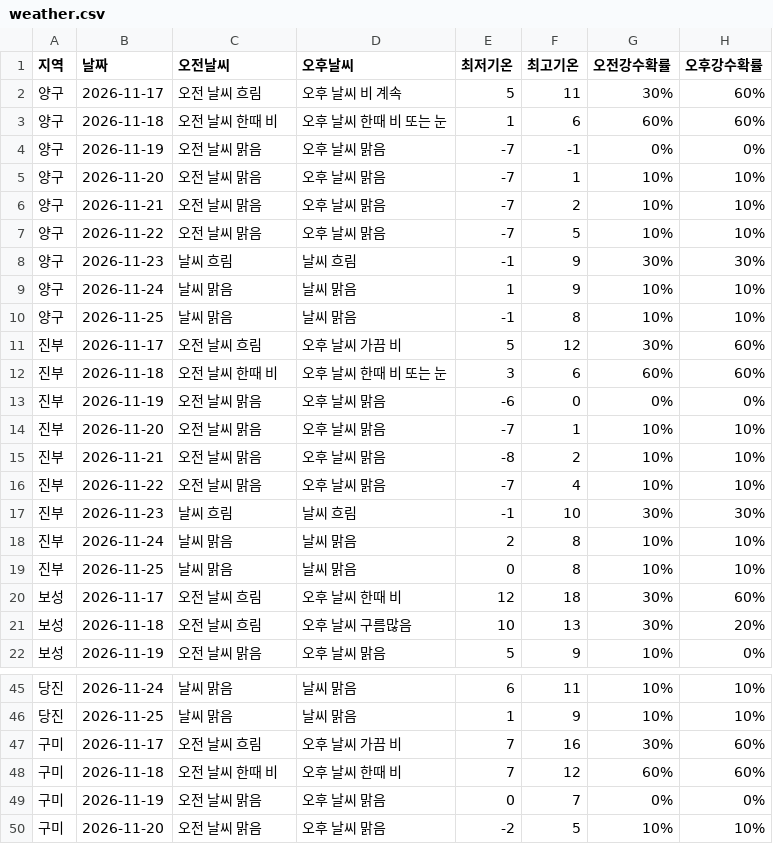
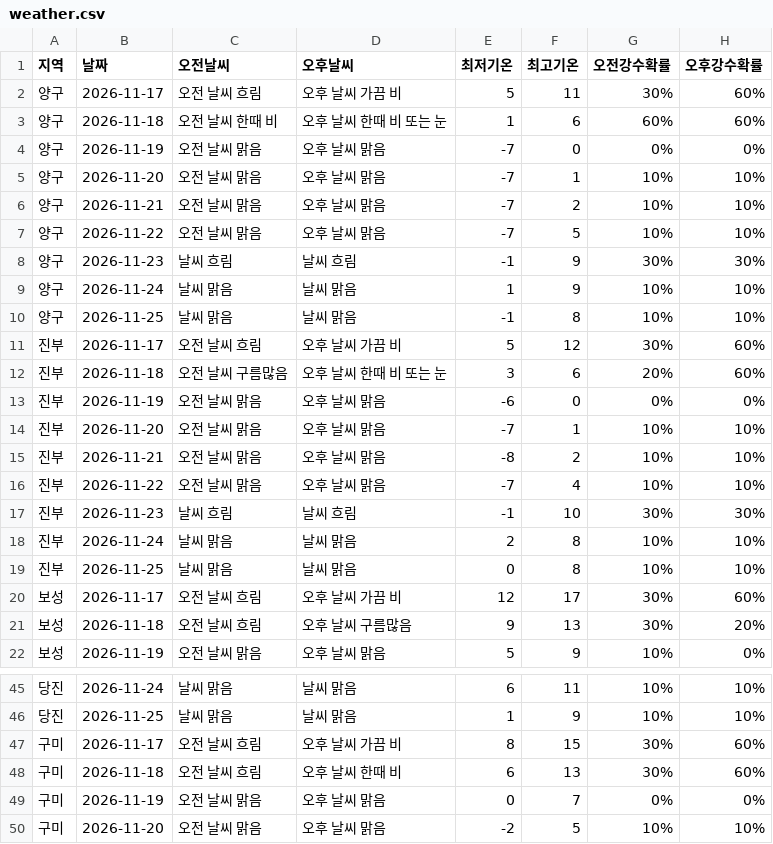
Before and after one commit to wngml7055/potato-times, a CSV file: data/weather.csv, drawn as a sheet; only a part is shown, gaps mark what is left out.

```diff
--- a/data/weather.csv
+++ b/data/weather.csv
@@ -1,5 +1,5 @@
 지역,날짜,오전날씨,오후날씨,최저기온,최고기온,오전강수확률,오후강수확률
-양구,2026-11-17,오전 날씨 흐림,오후 날씨 비 계속,5,11,30%,60%
+양구,2026-11-17,오전 날씨 흐림,오후 날씨 가끔 비,5,11,30%,60%
 양구,2026-11-18,오전 날씨 한때 비,오후 날씨 한때 비 또는 눈,1,6,60%,60%
-양구,2026-11-19,오전 날씨 맑음,오후 날씨 맑음,-7,-1,0%,0%
+양구,2026-11-19,오전 날씨 맑음,오후 날씨 맑음,-7,0,0%,0%
 양구,2026-11-20,오전 날씨 맑음,오후 날씨 맑음,-7,1,10%,10%
@@ -11,3 +11,3 @@
 진부,2026-11-17,오전 날씨 흐림,오후 날씨 가끔 비,5,12,30%,60%
-진부,2026-11-18,오전 날씨 한때 비,오후 날씨 한때 비 또는 눈,3,6,60%,60%
+진부,2026-11-18,오전 날씨 구름많음,오후 날씨 한때 비 또는 눈,3,6,20%,60%
 진부,2026-11-19,오전 날씨 맑음,오후 날씨 맑음,-6,0,0%,0%
@@ -19,4 +19,4 @@
 진부,2026-11-25,날씨 맑음,날씨 맑음,0,8,10%,10%
-보성,2026-11-17,오전 날씨 흐림,오후 날씨 한때 비,12,18,30%,60%
-보성,2026-11-18,오전 날씨 흐림,오후 날씨 구름많음,10,13,30%,20%
+보성,2026-11-17,오전 날씨 흐림,오후 날씨 가끔 비,12,17,30%,60%
+보성,2026-11-18,오전 날씨 흐림,오후 날씨 구름많음,9,13,30%,20%
 보성,2026-11-19,오전 날씨 맑음,오후 날씨 맑음,5,9,10%,0%
@@ -46,4 +46,4 @@
 당진,2026-11-25,날씨 맑음,날씨 맑음,1,9,10%,10%
-구미,2026-11-17,오전 날씨 흐림,오후 날씨 가끔 비,7,16,30%,60%
-구미,2026-11-18,오전 날씨 한때 비,오후 날씨 한때 비,7,12,60%,60%
+구미,2026-11-17,오전 날씨 흐림,오후 날씨 가끔 비,8,15,30%,60%
+구미,2026-11-18,오전 날씨 흐림,오후 날씨 한때 비,6,13,30%,60%
 구미,2026-11-19,오전 날씨 맑음,오후 날씨 맑음,0,7,0%,0%
```
